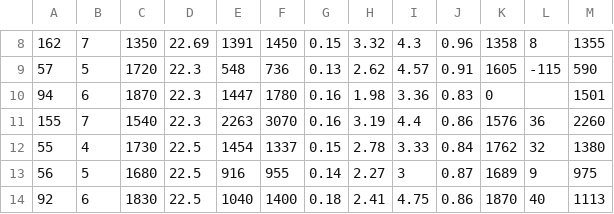
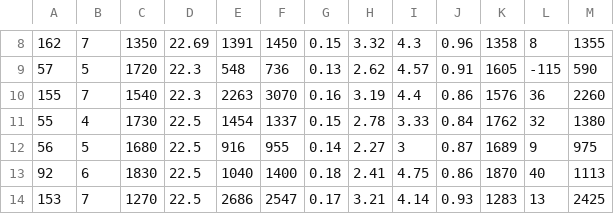
Before and after one commit to jwaiton/Wavedump_Wrapper_TPB, a CSV file: Analysis/Results/Results.csv, drawn as a sheet; only a part is shown, gaps mark what is left out; the shorter side is filled out with more unchanged rows; the diff names each change by its address in the sheet, - before the commit and + after, or states it on an @@ line.

```diff
--- a/Analysis/Results/Results.csv
+++ b/Analysis/Results/Results.csv
-row 10: 94 | 6 | 1870 | 22.3 | 1447 | 1780 | 0.16 | 1.98 | 3.36 | 0.83 | 0 |  | 1501
```
Also changed, not shown: 1 other file.
